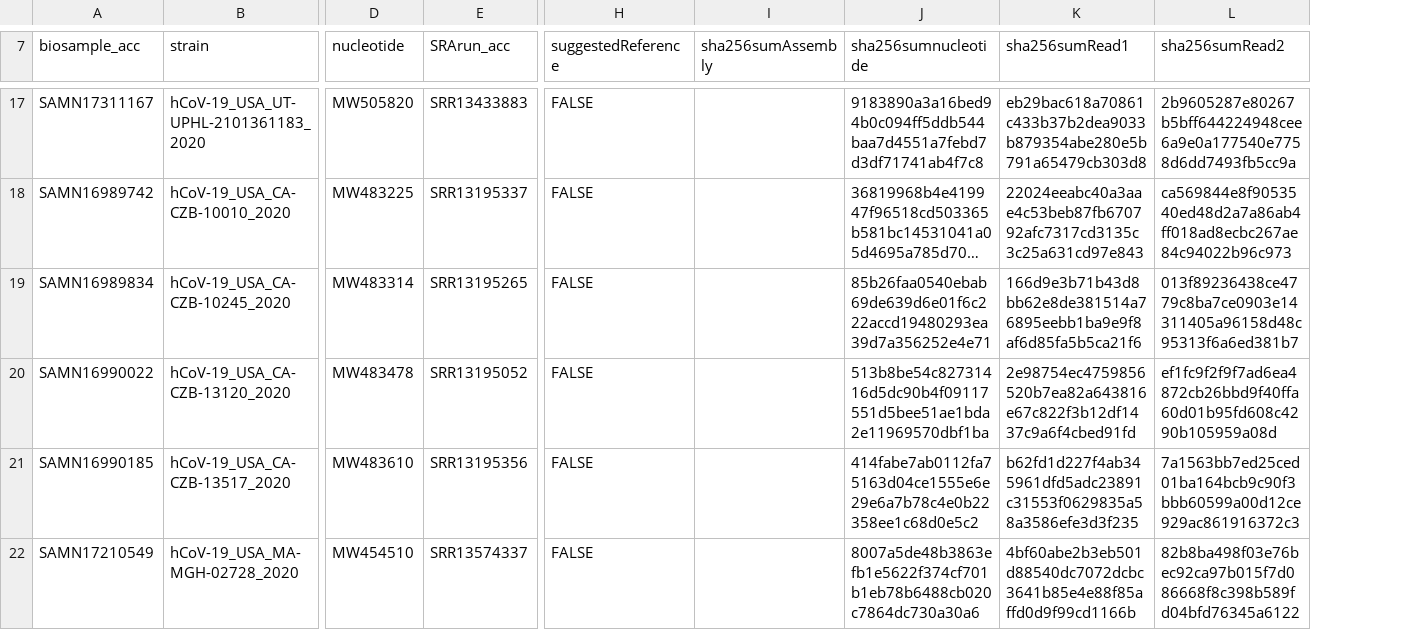
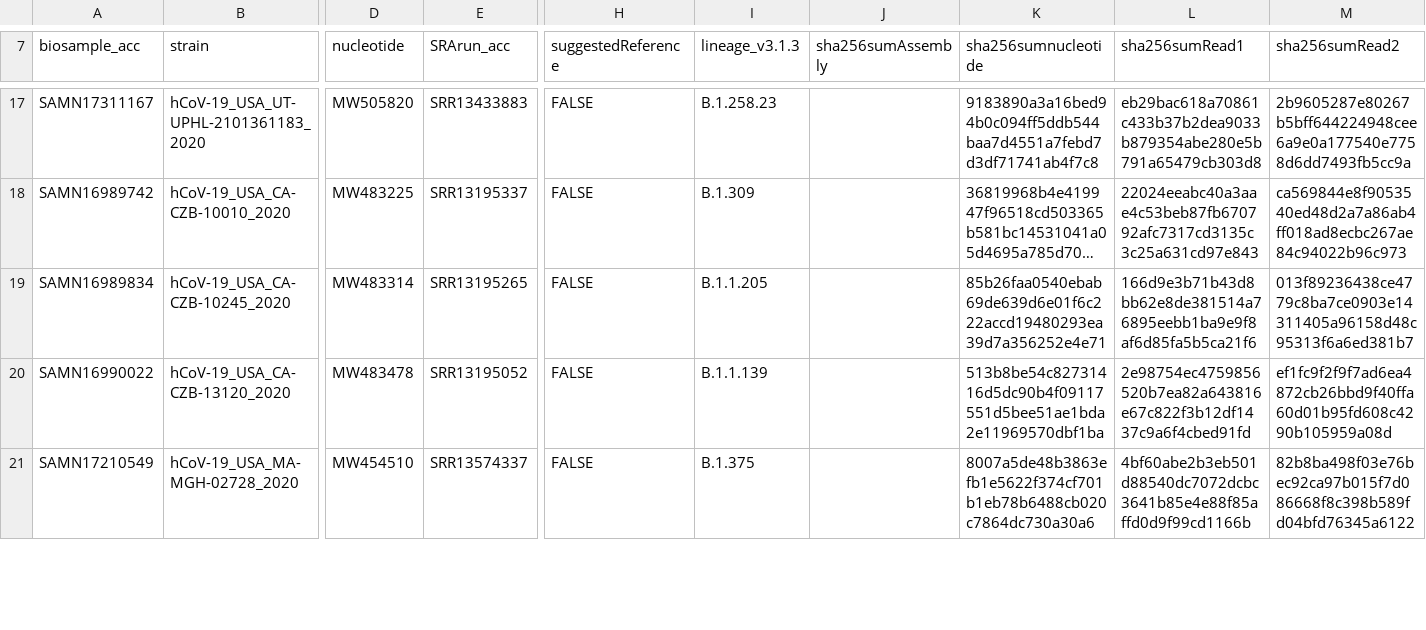
Before and after one commit to daisy0223/sars-cov-2-datasets-datamining, a TSV file: Dataset5.tsv, drawn as a sheet; only a part is shown, gaps mark what is left out; long unchanged cells end in …; removed rows and columns are numbered as before the commit, all else as after; rows hold the shown columns only; the diff covers the shown part only; the diff names each change by its address in the sheet, - before the commit and + after, or states it on an @@ line.

Commit message:
updated lineage info

```diff
--- a/Dataset5.tsv
+++ b/Dataset5.tsv
+column I (lineage_v3.1.3), rows 17-21: B.1.258.23 | B.1.309 | B.1.1.205 | B.1.1.139 | B.1.375
-row 21: SAMN16990185 | hCoV-19_USA_CA-CZB-13517_2020 | MW483610 | SRR13195356 | FALSE |  | 414fabe7ab0112fa75163d04ce1555e6e29e6a7b78c4e0b22358ee1c68d0e5c2 | b62fd1d227f4ab345961dfd5adc23891c31553f0629835a58a3586efe3d3f235 | 7a1563bb7ed25ced01ba164bcb9c90f3bbb60599a00d12ce929ac861916372c3
```
Also changed, not shown: 7 removed rows and 2 edited cells elsewhere in this file, Dataset4.tsv.
